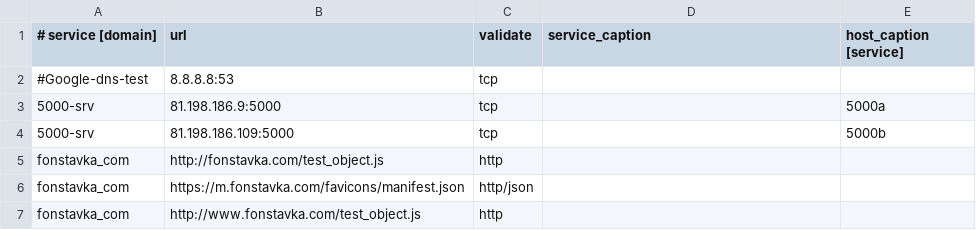
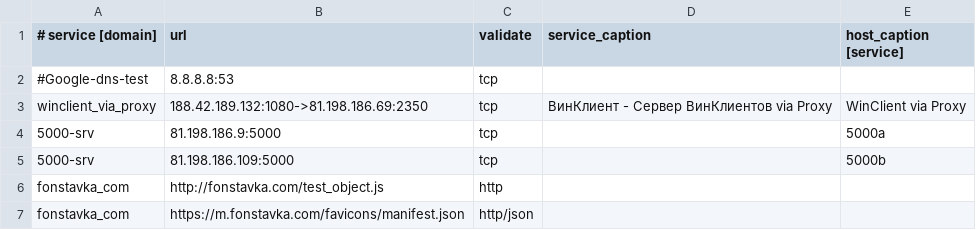
Before and after one commit to fbcloudstuff/apps, a CSV file: ban-monitoring/4hsoft_ban_monitoring.csv, drawn as a sheet; only a part is shown; the shorter side is filled out with more unchanged rows.

Commit message:
update ban-monitoring.csv

```diff
--- a/ban-monitoring/4hsoft_ban_monitoring.csv
+++ b/ban-monitoring/4hsoft_ban_monitoring.csv
@@ -2,2 +2,3 @@
 #Google-dns-test;8.8.8.8:53;tcp;;
+winclient_via_proxy;188.42.189.132:1080->81.198.186.69:2350;tcp;ВинКлиент - Сервер ВинКлиентов via Proxy;WinClient via Proxy
 5000-srv;81.198.186.9:5000;tcp;;5000a
```
